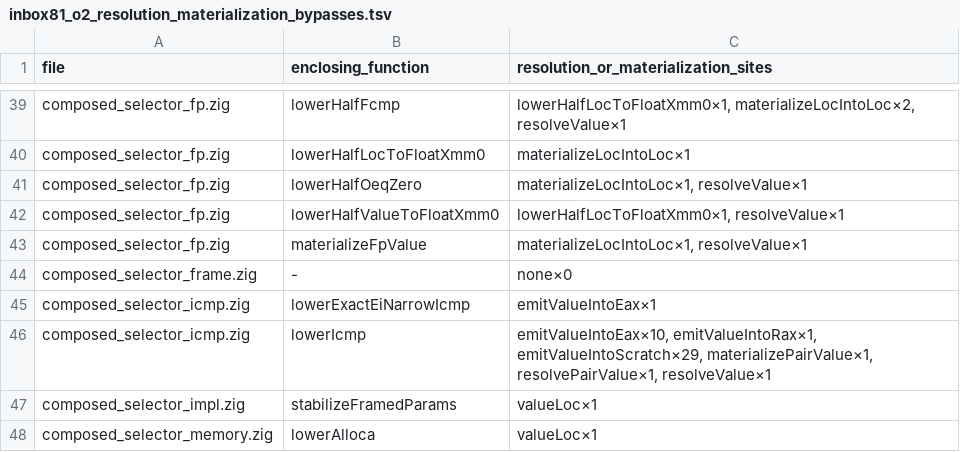
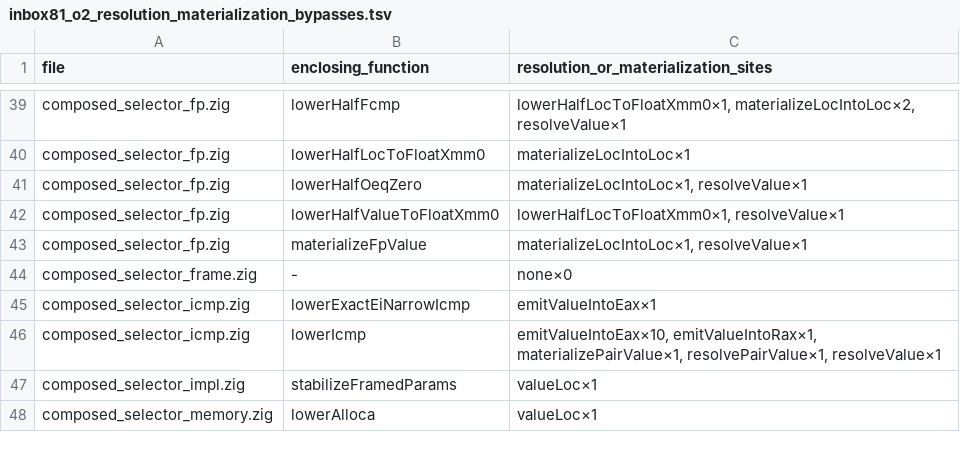
Before and after one commit to alogic0/z-llvm, a TSV file: docs/evidence/inbox81_o2_resolution_materialization_bypasses.tsv, drawn as a sheet; only a part is shown, gaps mark what is left out.

Commit message:
x86_64: migrate fixed-scratch icmp uses

```diff
--- a/docs/evidence/inbox81_o2_resolution_materialization_bypasses.tsv
+++ b/docs/evidence/inbox81_o2_resolution_materialization_bypasses.tsv
@@ -45,3 +45,3 @@ composed_selector_frame.zig	-	none×0
 composed_selector_icmp.zig	lowerExactEiNarrowIcmp	emitValueIntoEax×1
-composed_selector_icmp.zig	lowerIcmp	emitValueIntoEax×10, emitValueIntoRax×1, emitValueIntoScratch×29, materializePairValue×1, resolvePairValue×1, resolveValue×1
+composed_selector_icmp.zig	lowerIcmp	emitValueIntoEax×10, emitValueIntoRax×1, materializePairValue×1, resolvePairValue×1, resolveValue×1
 composed_selector_impl.zig	stabilizeFramedParams	valueLoc×1
```
Also changed, not shown: docs/evidence/inbox84_o2_bypass_classification.tsv, 3 other files.
